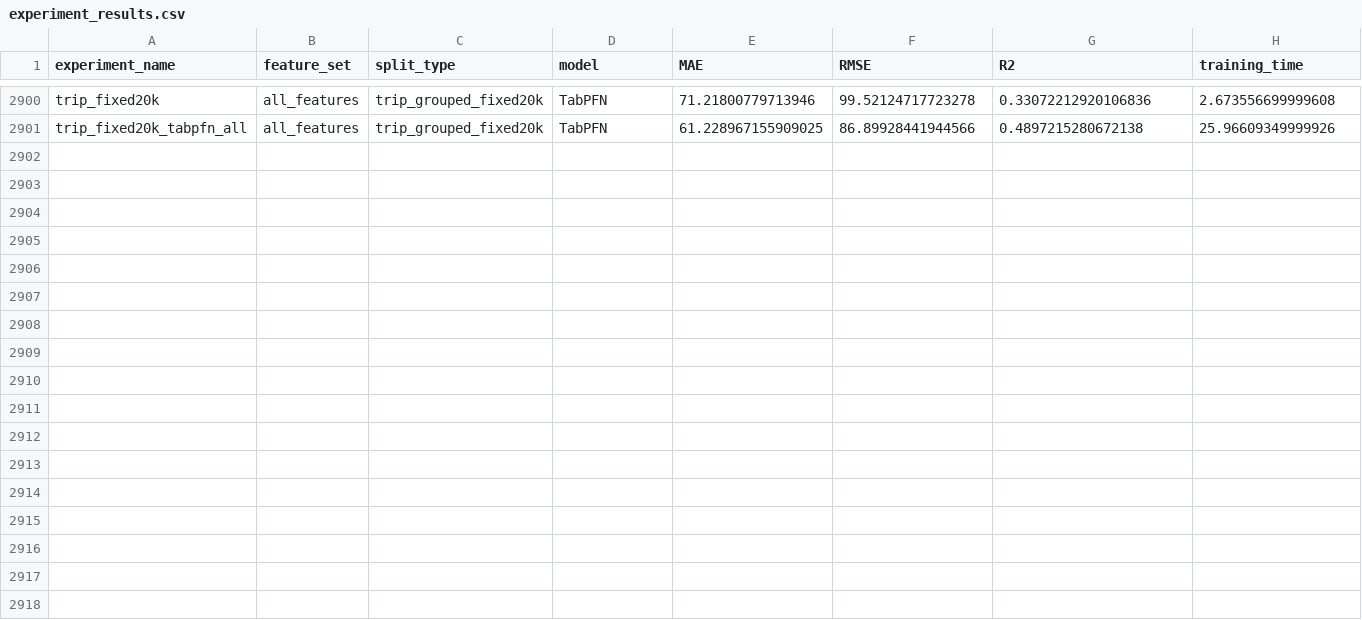
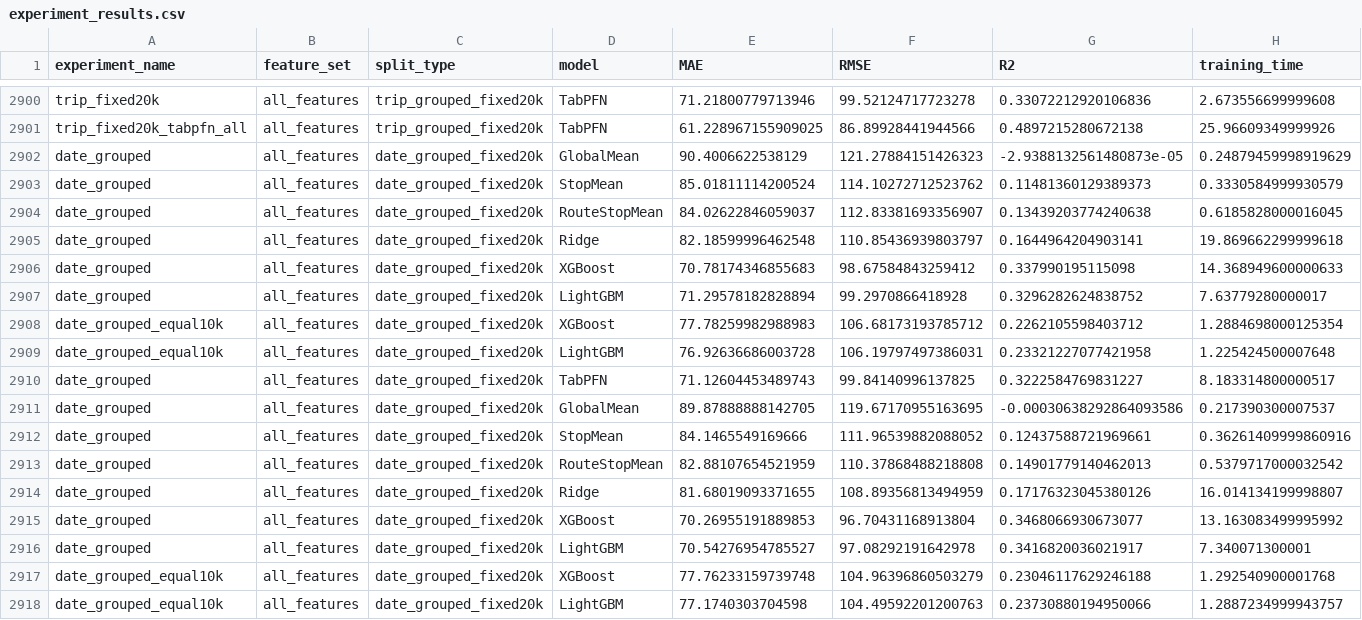
Before and after one commit to omarmehraby/sydney-ferry-delay-regression, a CSV file: results/experiments/experiment_results.csv, drawn as a sheet; only a part is shown, gaps mark what is left out; rows hold the shown columns only; the diff names each change by its address in the sheet, - before the commit and + after, or states it on an @@ line.

```diff
--- a/results/experiments/experiment_results.csv
+++ b/results/experiments/experiment_results.csv
+row 2902: date_grouped | all_features | date_grouped_fixed20k | GlobalMean | 90.4006622538129 | 121.27884151426323 | -2.9388132561480873e-05 | 0.24879459998919629
+row 2903: date_grouped | all_features | date_grouped_fixed20k | StopMean | 85.01811114200524 | 114.10272712523762 | 0.11481360129389373 | 0.3330584999930579
+row 2904: date_grouped | all_features | date_grouped_fixed20k | RouteStopMean | 84.02622846059037 | 112.83381693356907 | 0.13439203774240638 | 0.6185828000016045
+row 2905: date_grouped | all_features | date_grouped_fixed20k | Ridge | 82.18599996462548 | 110.85436939803797 | 0.1644964204903141 | 19.869662299999618
+row 2906: date_grouped | all_features | date_grouped_fixed20k | XGBoost | 70.78174346855683 | 98.67584843259412 | 0.337990195115098 | 14.368949600000633
+row 2907: date_grouped | all_features | date_grouped_fixed20k | LightGBM | 71.29578182828894 | 99.2970866418928 | 0.3296282624838752 | 7.63779280000017
+row 2908: date_grouped_equal10k | all_features | date_grouped_fixed20k | XGBoost | 77.78259982988983 | 106.68173193785712 | 0.2262105598403712 | 1.2884698000125354
+row 2909: date_grouped_equal10k | all_features | date_grouped_fixed20k | LightGBM | 76.92636686003728 | 106.19797497386031 | 0.23321227077421958 | 1.225424500007648
+row 2910: date_grouped | all_features | date_grouped_fixed20k | TabPFN | 71.12604453489743 | 99.84140996137825 | 0.3222584769831227 | 8.183314800000517
+row 2911: date_grouped | all_features | date_grouped_fixed20k | GlobalMean | 89.87888888142705 | 119.67170955163695 | -0.00030638292864093586 | 0.217390300007537
+row 2912: date_grouped | all_features | date_grouped_fixed20k | StopMean | 84.1465549169666 | 111.96539882088052 | 0.12437588721969661 | 0.36261409999860916
+row 2913: date_grouped | all_features | date_grouped_fixed20k | RouteStopMean | 82.88107654521959 | 110.37868488218808 | 0.14901779140462013 | 0.5379717000032542
+row 2914: date_grouped | all_features | date_grouped_fixed20k | Ridge | 81.68019093371655 | 108.89356813494959 | 0.17176323045380126 | 16.014134199998807
+row 2915: date_grouped | all_features | date_grouped_fixed20k | XGBoost | 70.26955191889853 | 96.70431168913804 | 0.3468066930673077 | 13.163083499995992
+row 2916: date_grouped | all_features | date_grouped_fixed20k | LightGBM | 70.54276954785527 | 97.08292191642978 | 0.3416820036021917 | 7.340071300001
+row 2917: date_grouped_equal10k | all_features | date_grouped_fixed20k | XGBoost | 77.76233159739748 | 104.96396860503279 | 0.23046117629246188 | 1.292540900001768
+row 2918: date_grouped_equal10k | all_features | date_grouped_fixed20k | LightGBM | 77.1740303704598 | 104.49592201200763 | 0.23730880194950066 | 1.2887234999943757
```
Also changed, not shown: results/experiments/tabpfn_run_log.csv, 8 other files.
